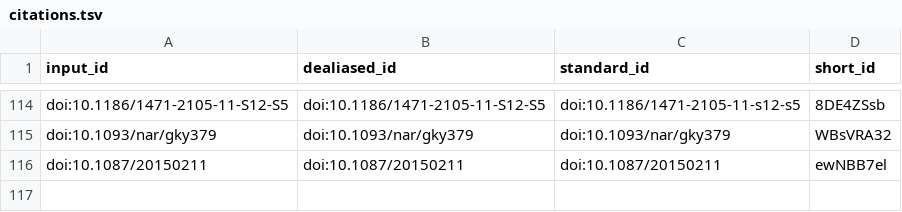
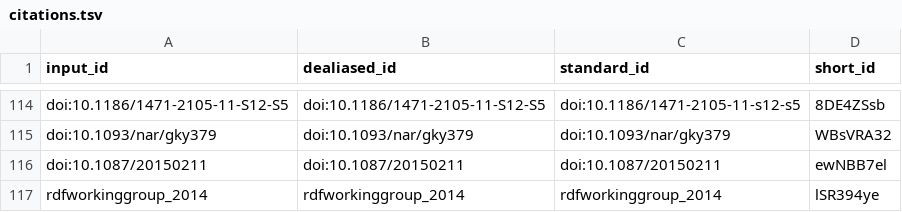
Before and after one commit to stain/ro-crate-paper, a TSV file: citations.tsv, drawn as a sheet; only a part is shown, gaps mark what is left out.

```diff
--- a/citations.tsv
+++ b/citations.tsv
@@ -116 +116,2 @@ doi:10.1093/nar/gky379	doi:10.1093/nar/gky379	doi:10.1093/nar/gky379	WBsVRA32
 doi:10.1087/20150211	doi:10.1087/20150211	doi:10.1087/20150211	ewNBB7el
+rdfworkinggroup_2014	rdfworkinggroup_2014	rdfworkinggroup_2014	lSR394ye
```
Also changed, not shown: 7 other files.
